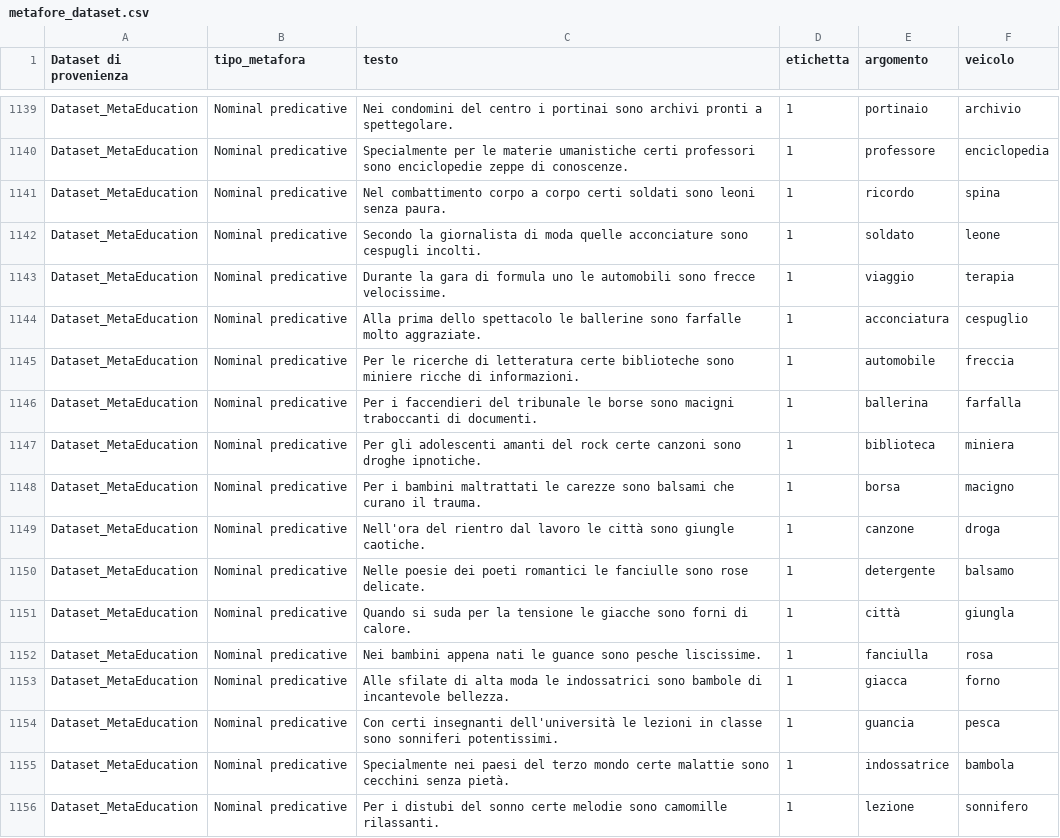
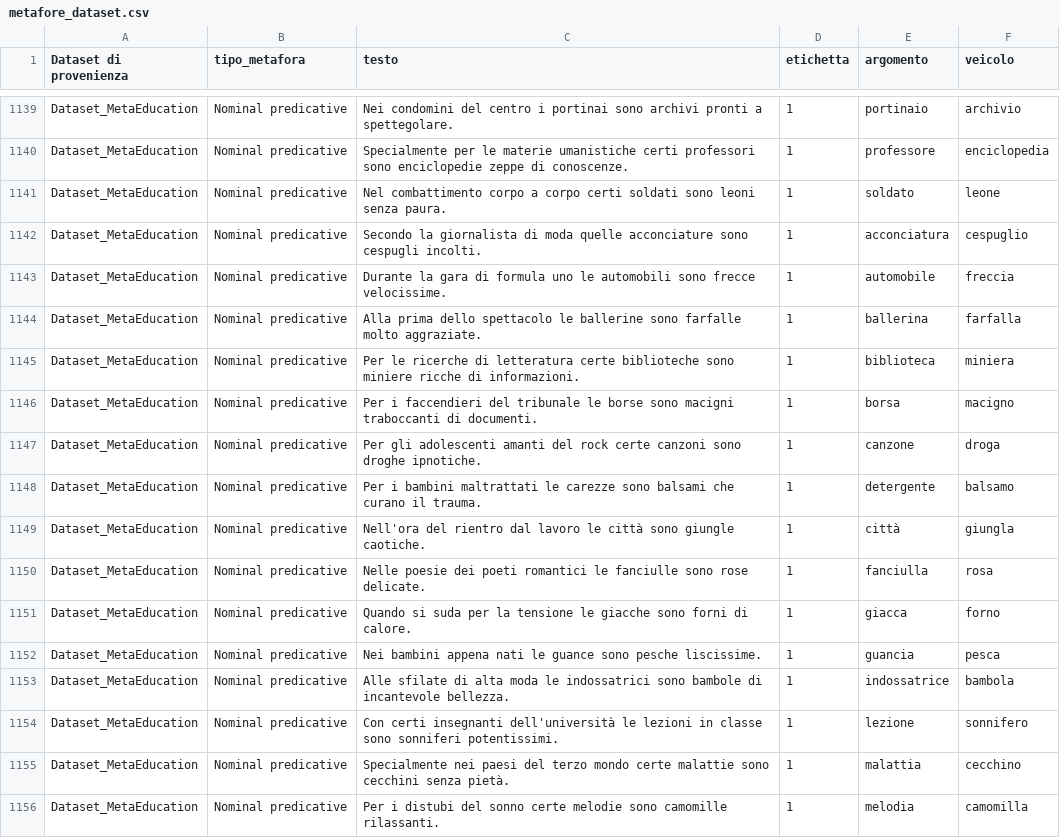
Before and after one commit to swagtoast/CAMI, a CSV file: data/metafore_dataset.csv, drawn as a sheet; only a part is shown, gaps mark what is left out; the diff covers the shown part only.

```diff
--- a/data/metafore_dataset.csv
+++ b/data/metafore_dataset.csv
@@ -1140,17 +1140,17 @@ Dataset_MetaEducation;Nominal predicative;Nei condomini del centro i portinai so
 Dataset_MetaEducation;Nominal predicative;Specialmente per le materie umanistiche certi professori sono enciclopedie zeppe di conoscenze.;1;professore;enciclopedia;;;;;;;;;;
-Dataset_MetaEducation;Nominal predicative;Nel combattimento corpo a corpo certi soldati sono leoni senza paura.;1;ricordo;spina;;;;;;;;;;
-Dataset_MetaEducation;Nominal predicative;Secondo la giornalista di moda quelle acconciature sono cespugli incolti.;1;soldato;leone;;;;;;;;;;
-Dataset_MetaEducation;Nominal predicative;Durante la gara di formula uno le automobili sono frecce velocissime.;1;viaggio;terapia;;;;;;;;;;
-Dataset_MetaEducation;Nominal predicative;Alla prima dello spettacolo le ballerine sono farfalle molto aggraziate.;1;acconciatura;cespuglio;;;;;;;;;;
-Dataset_MetaEducation;Nominal predicative;Per le ricerche di letteratura certe biblioteche sono miniere ricche di informazioni.;1;automobile;freccia;;;;;;;;;;
-Dataset_MetaEducation;Nominal predicative;Per i faccendieri del tribunale le borse sono macigni traboccanti di documenti.;1;ballerina;farfalla;;;;;;;;;;
-Dataset_MetaEducation;Nominal predicative;Per gli adolescenti amanti del rock certe canzoni sono droghe ipnotiche.;1;biblioteca;miniera;;;;;;;;;;
-Dataset_MetaEducation;Nominal predicative;Per i bambini maltrattati le carezze sono balsami che curano il trauma.;1;borsa;macigno;;;;;;;;;;
-Dataset_MetaEducation;Nominal predicative;Nell'ora del rientro dal lavoro le città sono giungle caotiche.;1;canzone;droga;;;;;;;;;;
-Dataset_MetaEducation;Nominal predicative;Nelle poesie dei poeti romantici le fanciulle sono rose delicate.;1;detergente;balsamo;;;;;;;;;;
-Dataset_MetaEducation;Nominal predicative;Quando si suda per la tensione le giacche sono forni di calore.;1;città;giungla;;;;;;;;;;
-Dataset_MetaEducation;Nominal predicative;Nei bambini appena nati le guance sono pesche liscissime.;1;fanciulla;rosa;;;;;;;;;;
-Dataset_MetaEducation;Nominal predicative;Alle sfilate di alta moda le indossatrici sono bambole di incantevole bellezza.;1;giacca;forno;;;;;;;;;;
-Dataset_MetaEducation;Nominal predicative;Con certi insegnanti dell'università le lezioni in classe sono sonniferi potentissimi.;1;guancia;pesca;;;;;;;;;;
-Dataset_MetaEducation;Nominal predicative;Specialmente nei paesi del terzo mondo certe malattie sono cecchini senza pietà.;1;indossatrice;bambola;;;;;;;;;;
-Dataset_MetaEducation;Nominal predicative;Per i distubi del sonno certe melodie sono camomille rilassanti.;1;lezione;sonnifero;;;;;;;;;;
+Dataset_MetaEducation;Nominal predicative;Nel combattimento corpo a corpo certi soldati sono leoni senza paura.;1;soldato;leone;;;;;;;;;;
+Dataset_MetaEducation;Nominal predicative;Secondo la giornalista di moda quelle acconciature sono cespugli incolti.;1;acconciatura;cespuglio;;;;;;;;;;
+Dataset_MetaEducation;Nominal predicative;Durante la gara di formula uno le automobili sono frecce velocissime.;1;automobile;freccia;;;;;;;;;;
+Dataset_MetaEducation;Nominal predicative;Alla prima dello spettacolo le ballerine sono farfalle molto aggraziate.;1;ballerina;farfalla;;;;;;;;;;
+Dataset_MetaEducation;Nominal predicative;Per le ricerche di letteratura certe biblioteche sono miniere ricche di informazioni.;1;biblioteca;miniera;;;;;;;;;;
+Dataset_MetaEducation;Nominal predicative;Per i faccendieri del tribunale le borse sono macigni traboccanti di documenti.;1;borsa;macigno;;;;;;;;;;
+Dataset_MetaEducation;Nominal predicative;Per gli adolescenti amanti del rock certe canzoni sono droghe ipnotiche.;1;canzone;droga;;;;;;;;;;
+Dataset_MetaEducation;Nominal predicative;Per i bambini maltrattati le carezze sono balsami che curano il trauma.;1;detergente;balsamo;;;;;;;;;;
+Dataset_MetaEducation;Nominal predicative;Nell'ora del rientro dal lavoro le città sono giungle caotiche.;1;città;giungla;;;;;;;;;;
+Dataset_MetaEducation;Nominal predicative;Nelle poesie dei poeti romantici le fanciulle sono rose delicate.;1;fanciulla;rosa;;;;;;;;;;
+Dataset_MetaEducation;Nominal predicative;Quando si suda per la tensione le giacche sono forni di calore.;1;giacca;forno;;;;;;;;;;
+Dataset_MetaEducation;Nominal predicative;Nei bambini appena nati le guance sono pesche liscissime.;1;guancia;pesca;;;;;;;;;;
+Dataset_MetaEducation;Nominal predicative;Alle sfilate di alta moda le indossatrici sono bambole di incantevole bellezza.;1;indossatrice;bambola;;;;;;;;;;
+Dataset_MetaEducation;Nominal predicative;Con certi insegnanti dell'università le lezioni in classe sono sonniferi potentissimi.;1;lezione;sonnifero;;;;;;;;;;
+Dataset_MetaEducation;Nominal predicative;Specialmente nei paesi del terzo mondo certe malattie sono cecchini senza pietà.;1;malattia;cecchino;;;;;;;;;;
+Dataset_MetaEducation;Nominal predicative;Per i distubi del sonno certe melodie sono camomille rilassanti.;1;melodia;camomilla;;;;;;;;;;
```
Also changed, not shown: 66 edited cells elsewhere in this file, 5 other files.
